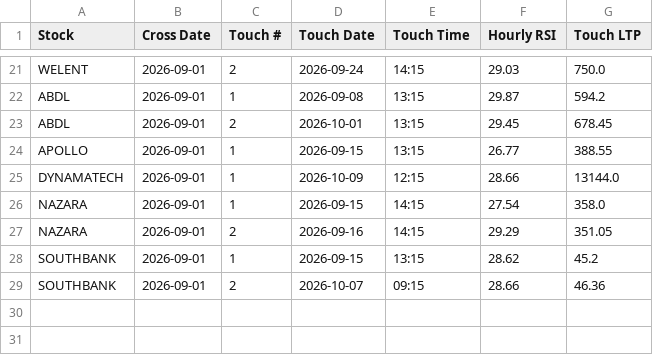
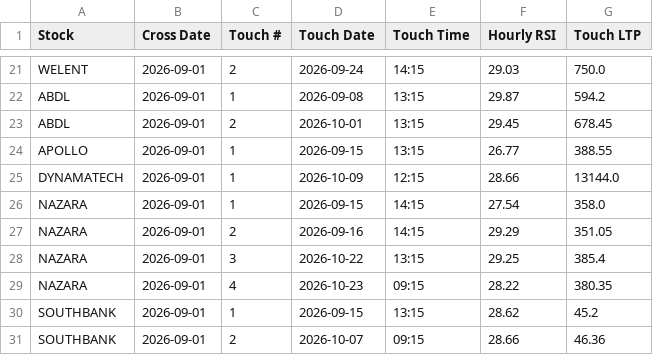
Before and after one commit to surajpjoshi/Montly_RSI, a CSV file: data/hourly_touch_history.csv, drawn as a sheet; only a part is shown, gaps mark what is left out.

```diff
--- a/data/hourly_touch_history.csv
+++ b/data/hourly_touch_history.csv
@@ -27,2 +27,4 @@ NAZARA,2026-09-01,1,2026-09-15,14:15,27.54,358.0
 NAZARA,2026-09-01,2,2026-09-16,14:15,29.29,351.05
+NAZARA,2026-09-01,3,2026-10-22,13:15,29.25,385.4
+NAZARA,2026-09-01,4,2026-10-23,09:15,28.22,380.35
 SOUTHBANK,2026-09-01,1,2026-09-15,13:15,28.62,45.2
```
Also changed, not shown: data/watchlist.csv.
